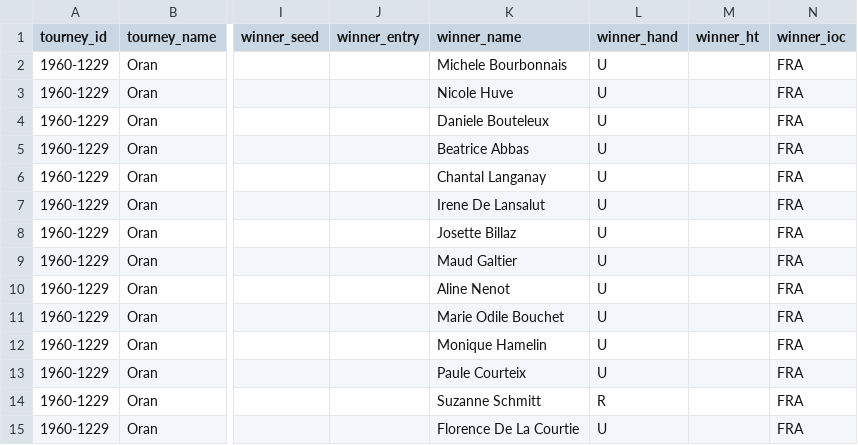
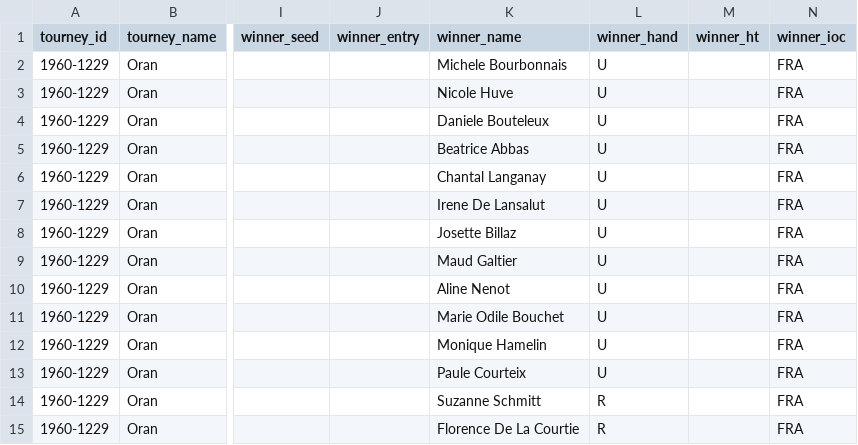
Before and after one commit to JeffSackmann/tennis_wta, a CSV file: wta_matches_qual_itf_1960.csv, drawn as a sheet; only a part is shown, gaps mark what is left out; the diff names each change by its address in the sheet, - before the commit and + after, or states it on an @@ line.

Commit message:
add ~550 matches to 1960

```diff
--- a/wta_matches_qual_itf_1960.csv
+++ b/wta_matches_qual_itf_1960.csv
-L15 (winner_hand): U
+L15 (winner_hand): R
```
Also changed, not shown: 2 other files.
